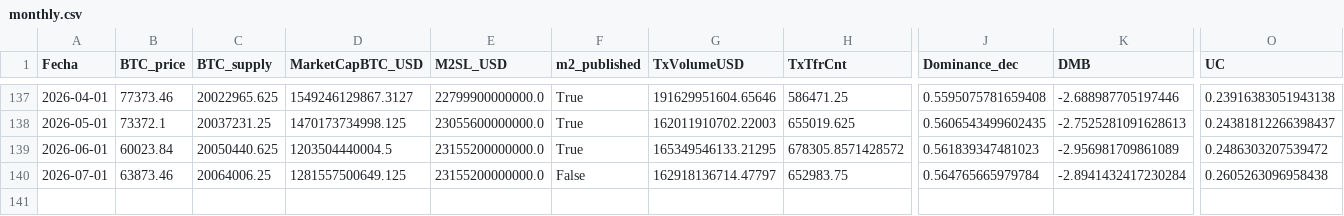
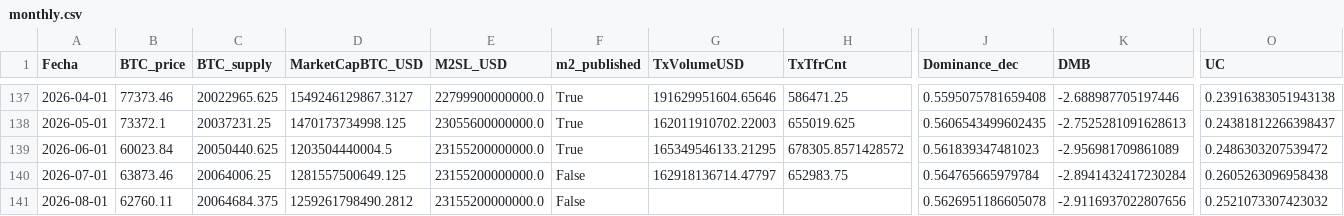
Before and after one commit to AlonzoBenz/BitcoinTerminal, a CSV file: data/monthly.csv, drawn as a sheet; only a part is shown, gaps mark what is left out; rows hold the shown columns only; the diff names each change by its address in the sheet, - before the commit and + after, or states it on an @@ line.

```diff
--- a/data/monthly.csv
+++ b/data/monthly.csv
+row 141: 2026-08-01 | 62760.11 | 20064684.375 | 1259261798490.2812 | 23155200000000.0 | False |  |  | 0.5626951186605078 | -2.9116937022807656 | 0.2521073307423032
```
Also changed, not shown: data/raw/btc_dominance_daily.csv, data/raw/btc_price_sampled.csv, 5 other files.
